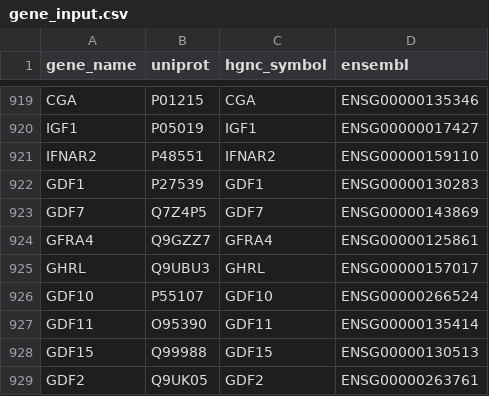
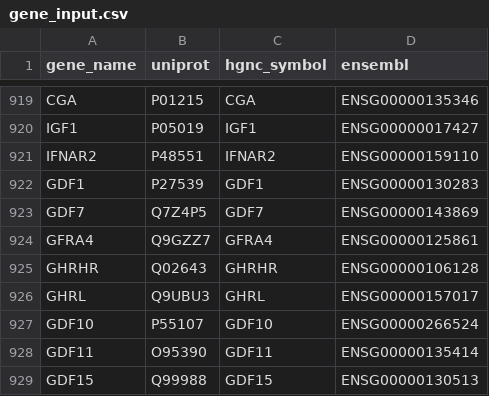
Before and after one commit to Teichlab/cellphonedb, a CSV file: cellphonedb/src/core/data/gene_input.csv, drawn as a sheet; only a part is shown, gaps mark what is left out; the shorter side is filled out with more unchanged rows.

```diff
--- a/cellphonedb/src/core/data/gene_input.csv
+++ b/cellphonedb/src/core/data/gene_input.csv
@@ -924,2 +924,3 @@ GDF7,Q7Z4P5,GDF7,ENSG00000143869
 GFRA4,Q9GZZ7,GFRA4,ENSG00000125861
+GHRHR,Q02643,GHRHR,ENSG00000106128
 GHRL,Q9UBU3,GHRL,ENSG00000157017
```
Also changed, not shown: cellphonedb/src/core/data/interaction_input.csv, cellphonedb/src/core/data/protein_input.csv, 3 other files.
